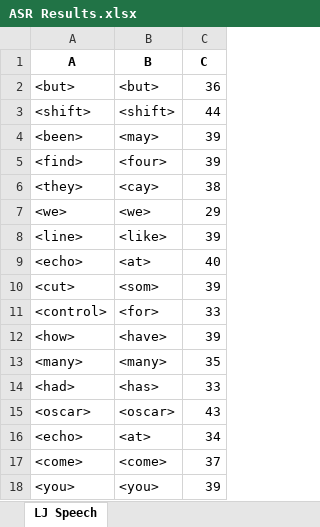
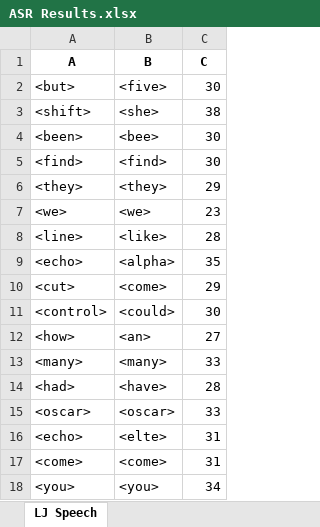
Before and after one commit to dshah1901/P4P-Transformer-ASR-for-Dysarthric-Spech, an Excel workbook: ASR Results.xlsx, sheet LJ Speech, drawn as a sheet; values as stored, in another font and other column widths than the file's, no borders; the diff names each change by its address in the sheet, - before the commit and + after, or states it on an @@ line.

```diff
--- a/ASR Results.xlsx (sheet LJ Speech)
+++ b/ASR Results.xlsx (sheet LJ Speech)
-B2 (B): <but>
+B2 (B): <five>
-C2 (C): 36
+C2 (C): 30
-B3 (B): <shift>
+B3 (B): <she>
-C3 (C): 44
+C3 (C): 38
-B4 (B): <may>
+B4 (B): <bee>
-C4:C5 (C): 39
+C4:C5 (C): 30
-B5 (B): <four>
+B5 (B): <find>
-B6 (B): <cay>
+B6 (B): <they>
-C6 (C): 38
+C6 (C): 29
-C7 (C): 29
+C7 (C): 23
-C8 (C): 39
+C8 (C): 28
-B9 (B): <at>
+B9 (B): <alpha>
-C9 (C): 40
+C9 (C): 35
-B10 (B): <som>
+B10 (B): <come>
-C10 (C): 39
+C10 (C): 29
-B11 (B): <for>
+B11 (B): <could>
-C11 (C): 33
+C11 (C): 30
-B12 (B): <have>
+B12 (B): <an>
-C12 (C): 39
+C12 (C): 27
-C13 (C): 35
+C13 (C): 33
-B14 (B): <has>
+B14 (B): <have>
-C14 (C): 33
+C14 (C): 28
-C15 (C): 43
+C15 (C): 33
-B16 (B): <at>
+B16 (B): <elte>
-C16 (C): 34
+C16 (C): 31
-C17 (C): 37
+C17 (C): 31
-C18 (C): 39
+C18 (C): 34
```
Also changed, not shown: Dysarthric Speakers.xlsx, Epoch Accuracy.xlsx, 3 other files.
